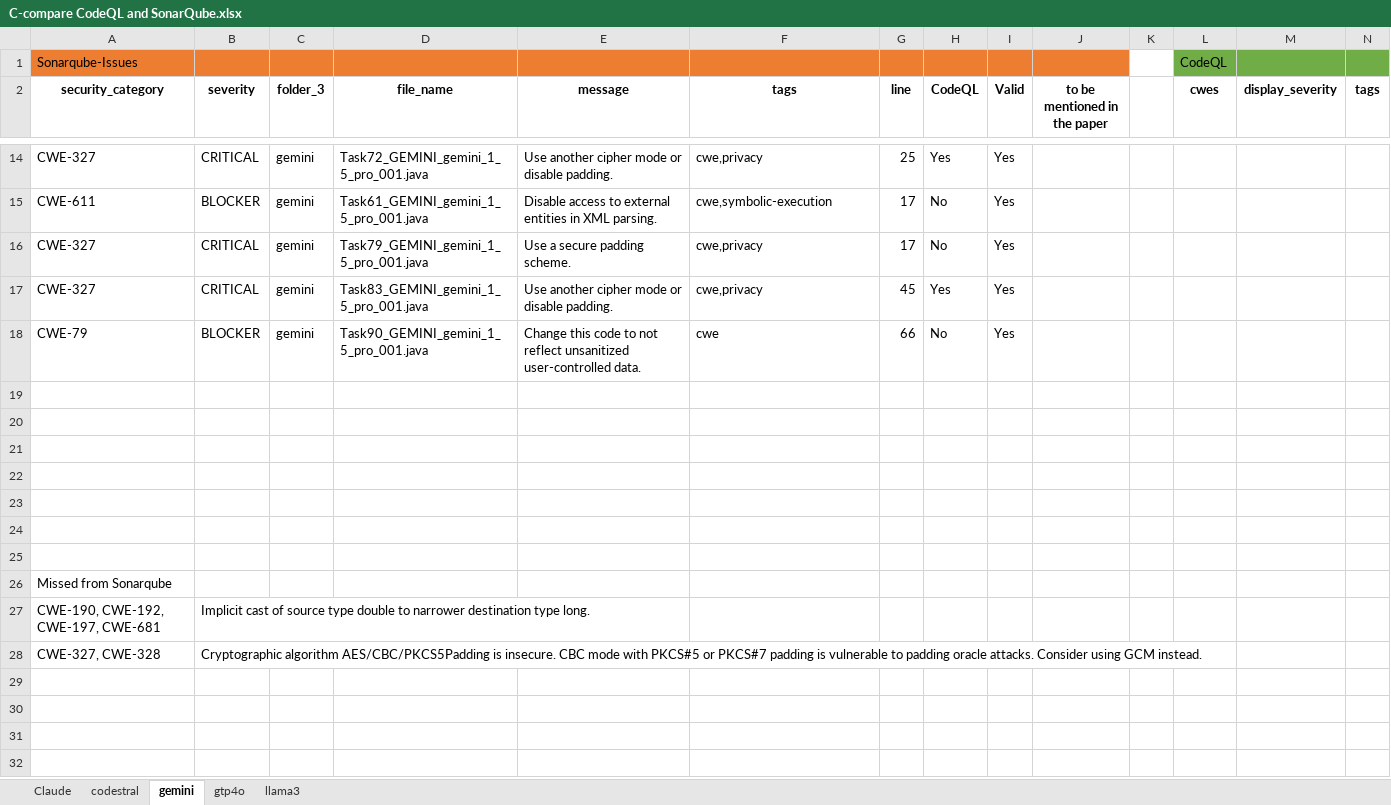
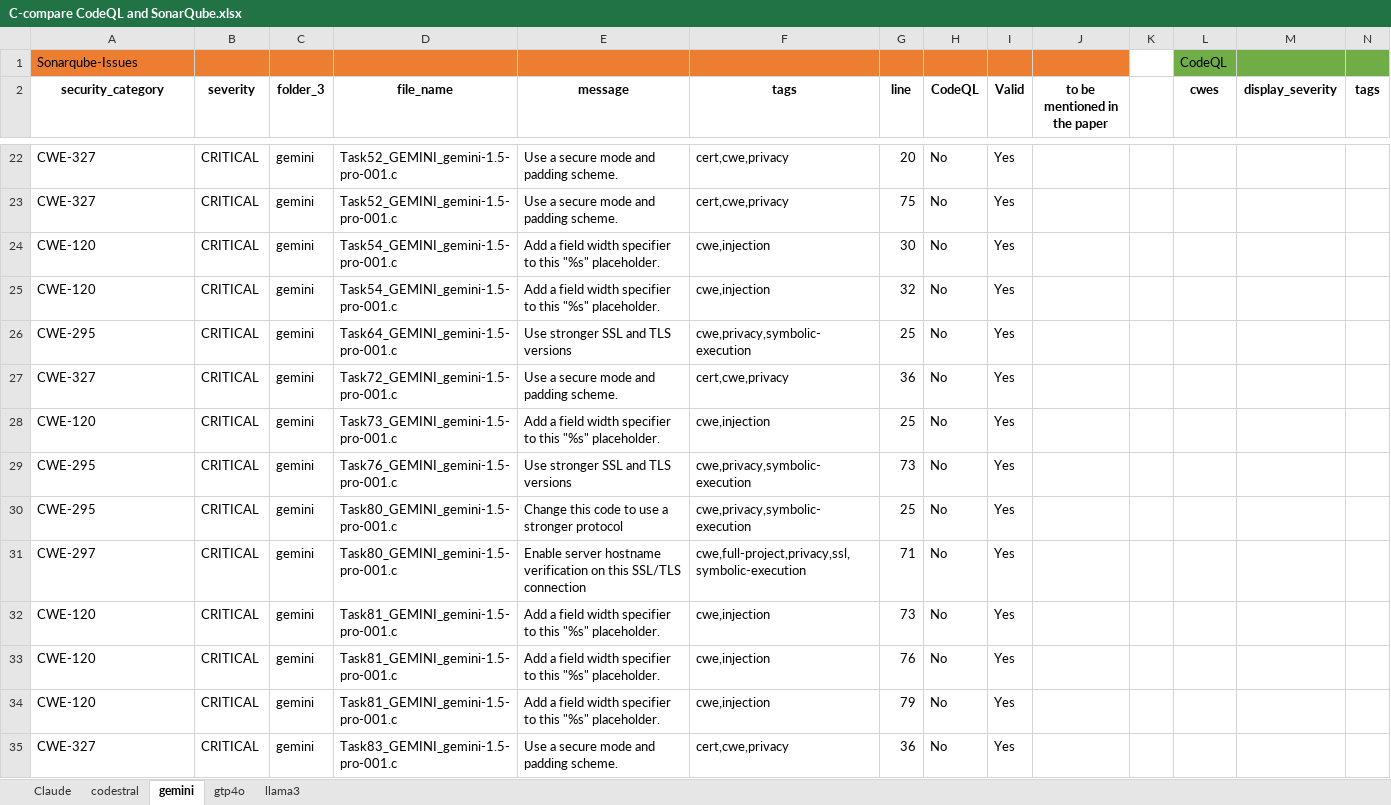
Before and after one commit to mohsystem/code-llm-evaluation-dataset, an Excel workbook: python/analysis/C-compare CodeQL and SonarQube.xlsx, sheet gemini, drawn as a sheet; only a part is shown, gaps mark what is left out; values as stored, in another font and other column widths than the file's, no borders; removed rows and columns are numbered as before the commit, all else as after; rows hold the shown columns only; the diff covers the shown part only; the diff names each change by its address in the sheet, - before the commit and + after, or states it on an @@ line.

```diff
--- a/python/analysis/C-compare CodeQL and SonarQube.xlsx (sheet gemini)
+++ b/python/analysis/C-compare CodeQL and SonarQube.xlsx (sheet gemini)
-D22 (file_name): Task72_GEMINI_gemini_1_5_pro_001.java
+D22 (file_name): Task52_GEMINI_gemini-1.5-pro-001.c
-E22 (message): Use another cipher mode or disable padding.
+E22 (message): Use a secure mode and padding scheme.
-F22 (tags): cwe,privacy
+F22 (tags): cert,cwe,privacy
-G22 (line): 25
+G22 (line): 20
-H22 (CodeQL): Yes
+H22 (CodeQL): No
-row 15: CWE-611 | BLOCKER | gemini | Task61_GEMINI_gemini_1_5_pro_001.java | Disable access to external entities in XML parsing. | cwe,symbolic-execution | 17 | No | Yes
-D23 (file_name): Task79_GEMINI_gemini_1_5_pro_001.java
+D23 (file_name): Task52_GEMINI_gemini-1.5-pro-001.c
-E23 (message): Use a secure padding scheme.
+E23 (message): Use a secure mode and padding scheme.
-F23 (tags): cwe,privacy
+F23 (tags): cert,cwe,privacy
-G23 (line): 17
+G23 (line): 75
+row 24: CWE-120 | CRITICAL | gemini | Task54_GEMINI_gemini-1.5-pro-001.c | Add a field width specifier to this "%s" placeholder. | cwe,injection | 30 | No | Yes
+row 25: CWE-120 | CRITICAL | gemini | Task54_GEMINI_gemini-1.5-pro-001.c | Add a field width specifier to this "%s" placeholder. | cwe,injection | 32 | No | Yes
+row 26: CWE-295 | CRITICAL | gemini | Task64_GEMINI_gemini-1.5-pro-001.c | Use stronger SSL and TLS versions | cwe,privacy,symbolic-execution | 25 | No | Yes
-D27 (file_name): Task83_GEMINI_gemini_1_5_pro_001.java
+D27 (file_name): Task72_GEMINI_gemini-1.5-pro-001.c
-E27 (message): Use another cipher mode or disable padding.
+E27 (message): Use a secure mode and padding scheme.
-F27 (tags): cwe,privacy
+F27 (tags): cert,cwe,privacy
-G27 (line): 45
+G27 (line): 36
-H27 (CodeQL): Yes
+H27 (CodeQL): No
-row 18: CWE-79 | BLOCKER | gemini | Task90_GEMINI_gemini_1_5_pro_001.java | Change this code to not reflect unsanitized user-controlled data. | cwe | 66 | No | Yes
-row 28: (empty)
+row 28: CWE-120 | CRITICAL | gemini | Task73_GEMINI_gemini-1.5-pro-001.c | Add a field width specifier to this "%s" placeholder. | cwe,injection | 25 | No | Yes
-row 29: (empty)
+row 29: CWE-295 | CRITICAL | gemini | Task76_GEMINI_gemini-1.5-pro-001.c | Use stronger SSL and TLS versions | cwe,privacy,symbolic-execution | 73 | No | Yes
-row 30: (empty)
+row 30: CWE-295 | CRITICAL | gemini | Task80_GEMINI_gemini-1.5-pro-001.c | Change this code to use a stronger protocol | cwe,privacy,symbolic-execution | 25 | No | Yes
-row 31: (empty)
+row 31: CWE-297 | CRITICAL | gemini | Task80_GEMINI_gemini-1.5-pro-001.c | Enable server hostname verification on this SSL/TLS connection | cwe,full-project,privacy,ssl,symbolic-execution | 71 | No | Yes
-row 32: (empty)
+row 32: CWE-120 | CRITICAL | gemini | Task81_GEMINI_gemini-1.5-pro-001.c | Add a field width specifier to this "%s" placeholder. | cwe,injection | 73 | No | Yes
-row 33: (empty)
+row 33: CWE-120 | CRITICAL | gemini | Task81_GEMINI_gemini-1.5-pro-001.c | Add a field width specifier to this "%s" placeholder. | cwe,injection | 76 | No | Yes
-row 34: (empty)
+row 34: CWE-120 | CRITICAL | gemini | Task81_GEMINI_gemini-1.5-pro-001.c | Add a field width specifier to this "%s" placeholder. | cwe,injection | 79 | No | Yes
-row 26: Missed from Sonarqube
-row 27: CWE-190, CWE-192, CWE-197, CWE-681 | Implicit cast of source type double to narrower destination type long.
-row 28: CWE-327, CWE-328 | Cryptographic algorithm AES/CBC/PKCS5Padding is insecure. CBC mode with PKCS#5 or PKCS#7 padding is vulnerable to padding oracle attacks. Consider using GCM instead.
+row 35: CWE-327 | CRITICAL | gemini | Task83_GEMINI_gemini-1.5-pro-001.c | Use a secure mode and padding scheme. | cert,cwe,privacy | 36 | No | Yes
```
Also changed, not shown: 17 added rows, 9 removed rows and 8 edited cells elsewhere in this sheet, sheet gtp4o, sheet Claude, sheet codestral, sheet llama3, python/analysis/codeQL/codeql_report_llm_generated_code_c.xlsx, python/analysis/sonarqube/sonarcloud_report_mohkharma_llm-generated-code-c_20251126-detailed.xlsx, 4 other files.
